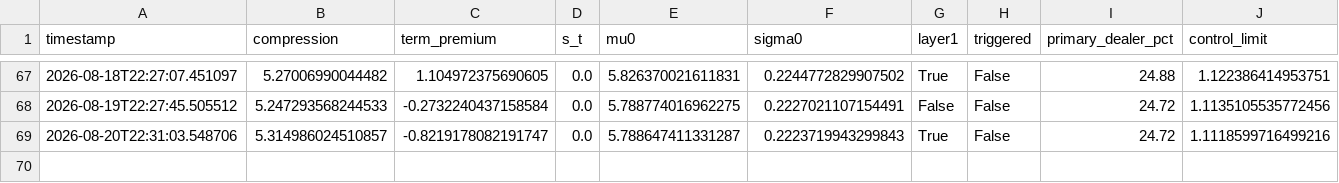
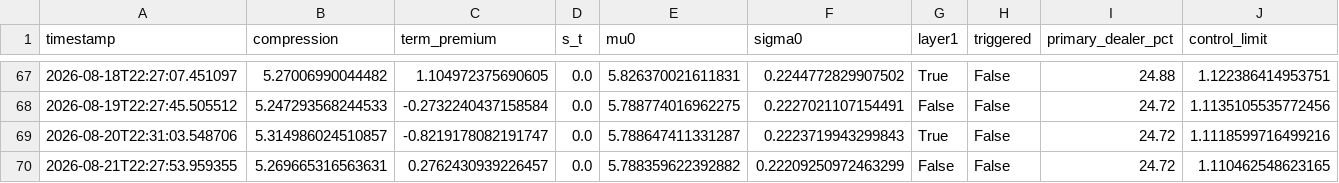
Before and after one commit to 3042183602-prog/us-regime-monitor, a CSV file: state_history.csv, drawn as a sheet; only a part is shown, gaps mark what is left out; the diff names each change by its address in the sheet, - before the commit and + after, or states it on an @@ line.

```diff
--- a/state_history.csv
+++ b/state_history.csv
+row 70: 2026-08-21T22:27:53.959355 | 5.269665316563631 | 0.2762430939226457 | 0.0 | 5.788359622392882 | 0.22209250972463299 | False | False | 24.72 | 1.110462548623165
```
Also changed, not shown: 1 other file.
